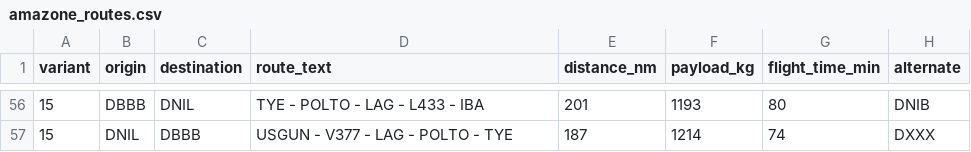
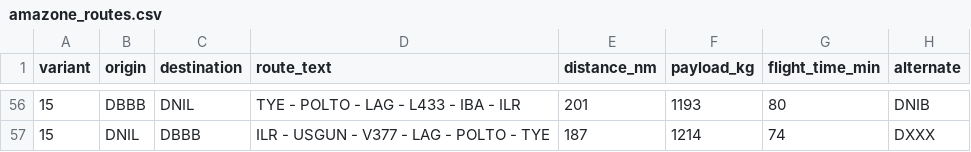
Before and after one commit to aguillaudin-prog/data-enrichment, a CSV file: dic-agent/seeds/amazone_routes.csv, drawn as a sheet; only a part is shown, gaps mark what is left out; the diff covers the shown part only.

```diff
--- a/dic-agent/seeds/amazone_routes.csv
+++ b/dic-agent/seeds/amazone_routes.csv
@@ -56,2 +56,2 @@ variant,origin,destination,route_text,distance_nm,payload_kg,flight_time_min,alt
-15,DBBB,DNIL,TYE - POLTO - LAG - L433 - IBA,201,1193,80,DNIB
-15,DNIL,DBBB,USGUN - V377 - LAG - POLTO - TYE,187,1214,74,DXXX
+15,DBBB,DNIL,TYE - POLTO - LAG - L433 - IBA - ILR,201,1193,80,DNIB
+15,DNIL,DBBB,ILR - USGUN - V377 - LAG - POLTO - TYE,187,1214,74,DXXX
```
Also changed, not shown: 54 edited cells elsewhere in this file.
